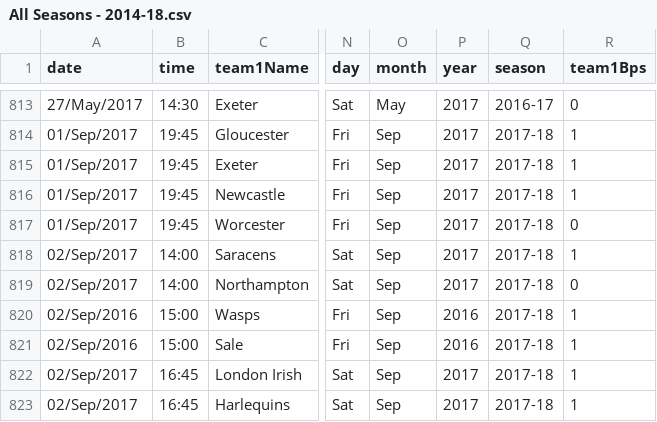
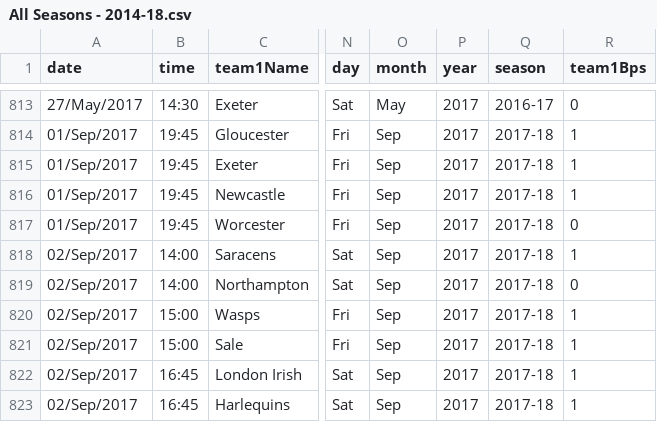
Before and after one commit to TheAlchemyIndex/rugby-premiership, a CSV file: srs/premiership/wikipedia/data/rawData/groupedSeasons/All Seasons - 2014-18.csv, drawn as a sheet; only a part is shown, gaps mark what is left out; the diff names each change by its address in the sheet, - before the commit and + after, or states it on an @@ line.

```diff
--- a/srs/premiership/wikipedia/data/rawData/groupedSeasons/All Seasons - 2014-18.csv
+++ b/srs/premiership/wikipedia/data/rawData/groupedSeasons/All Seasons - 2014-18.csv
-A820:A821 (date): 02/Sep/2016
+A820:A821 (date): 02/Sep/2017
-P820:P821 (year): 2016
+P820:P821 (year): 2017
```
Also changed, not shown: srs/premiership/wikipedia/data/calculatedData/Calculated - 2014-23.csv, srs/premiership/wikipedia/data/rawData/groupedSeasons/All Seasons - 2014-20.csv, 6 other files.
